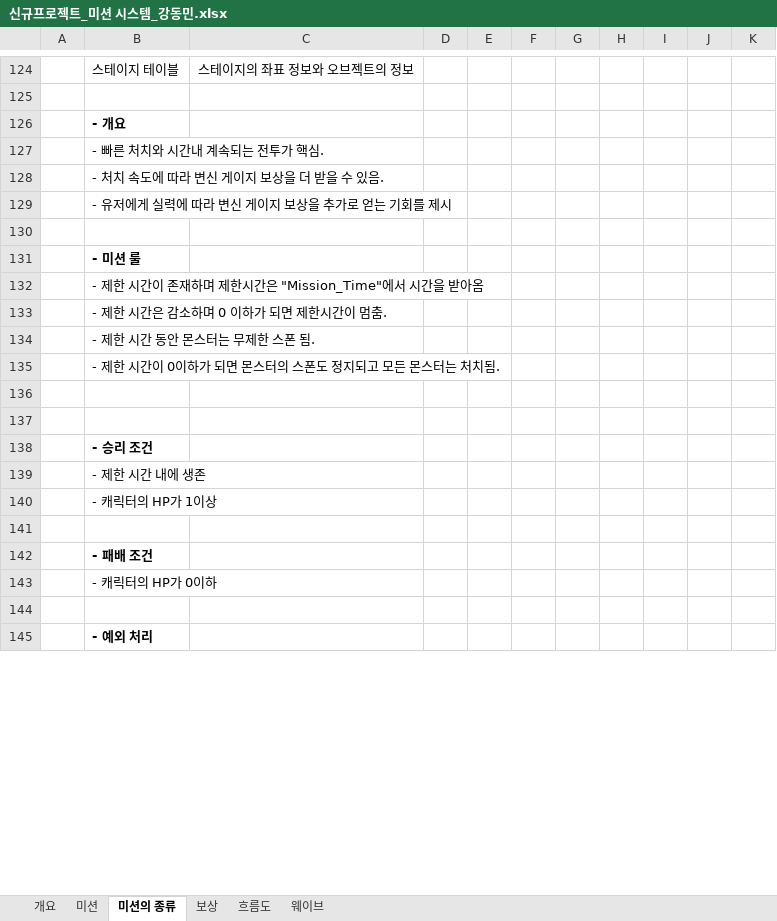
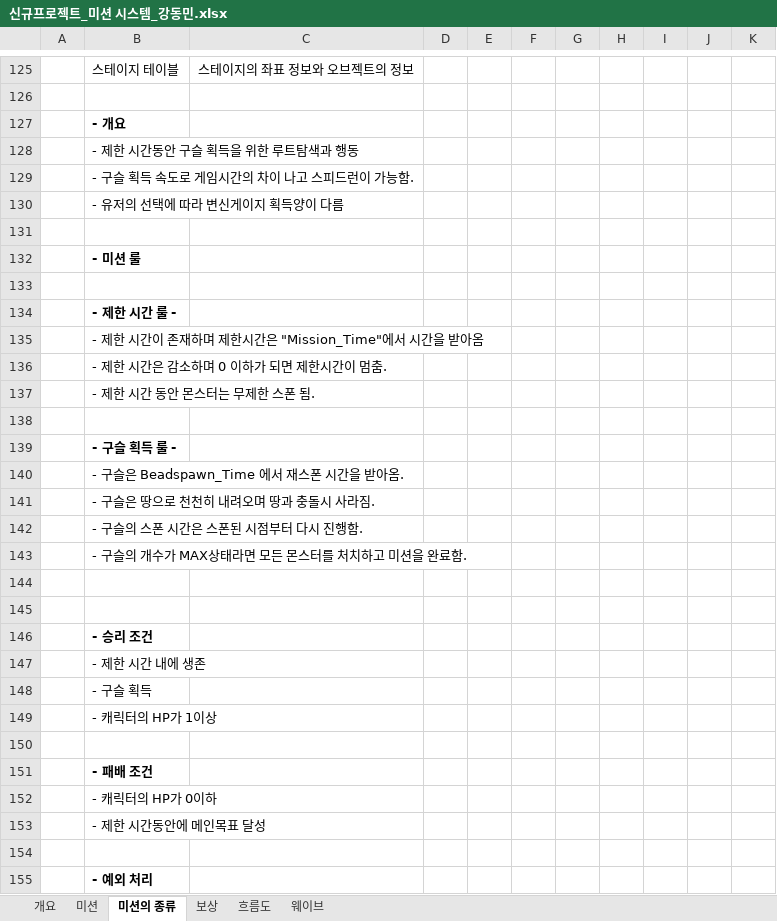
Before and after one commit to lalyns/MondayClass, an Excel workbook: Document/시스템 기획서/신규프로젝트_미션 시스템_강동민.xlsx, sheet 미션의 종류, drawn as a sheet; only a part is shown, gaps mark what is left out; values as stored, in another font and other column widths than the file's, no borders; charts and pictures not drawn; addresses are those after the commit; the diff covers the shown part only; the diff names each change by its address in the sheet, - before the commit and + after, or states it on an @@ line.

```diff
--- a/Document/시스템 기획서/신규프로젝트_미션 시스템_강동민.xlsx (sheet 미션의 종류)
+++ b/Document/시스템 기획서/신규프로젝트_미션 시스템_강동민.xlsx (sheet 미션의 종류)
-B128: - 빠른 처치와 시간내 계속되는 전투가 핵심.
+B128: - 제한 시간동안 구슬 획득을 위한 루트탐색과 행동
-B129: - 처치 속도에 따라 변신 게이지 보상을 더 받을 수 있음.
+B129: - 구슬 획득 속도로 게임시간의 차이 나고 스피드런이 가능함.
-B130: - 유저에게 실력에 따라 변신 게이지 보상을 추가로 얻는 기회를 제시
+B130: - 유저의 선택에 따라 변신게이지 획득양이 다름
+row 133: (empty)
+row 134:  | - 제한 시간 룰 -
+row 138: (empty)
-B139: - 제한 시간이 0이하가 되면 몬스터의 스폰도 정지되고 모든 몬스터는 처치됨.
+B139: - 구슬 획득 룰 -
-B139 bold: off
+B139 bold: on
+row 140:  | - 구슬은 Beadspawn_Time 에서 재스폰 시간을 받아옴.
+row 141:  | - 구슬은 땅으로 천천히 내려오며 땅과 충돌시 사라짐.
+row 142:  | - 구슬의 스폰 시간은 스폰된 시점부터 다시 진행함.
+row 143:  | - 구슬의 개수가 MAX상태라면 모든 몬스터를 처치하고 미션을 완료함.
+row 148:  | - 구슬 획득
+row 153:  | - 제한 시간동안에 메인목표 달성
```
Also changed, not shown: 8 added rows, 2 removed rows, 20 edited cells and cell formats elsewhere in this sheet, charts or pictures, Document/데이터/미션데이터.xlsx, Document/시스템 기획서/몬스터/신규프로젝트_드림 캐쳐(가명).xlsx, 2 other files.
